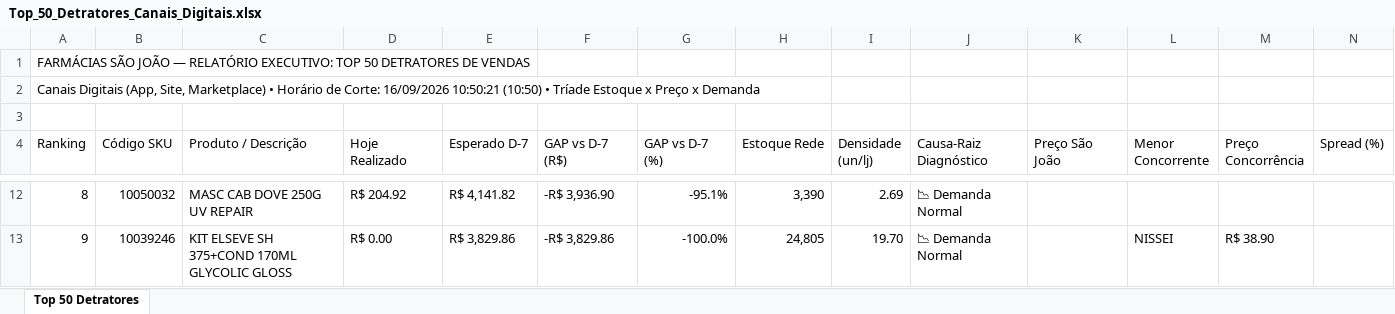
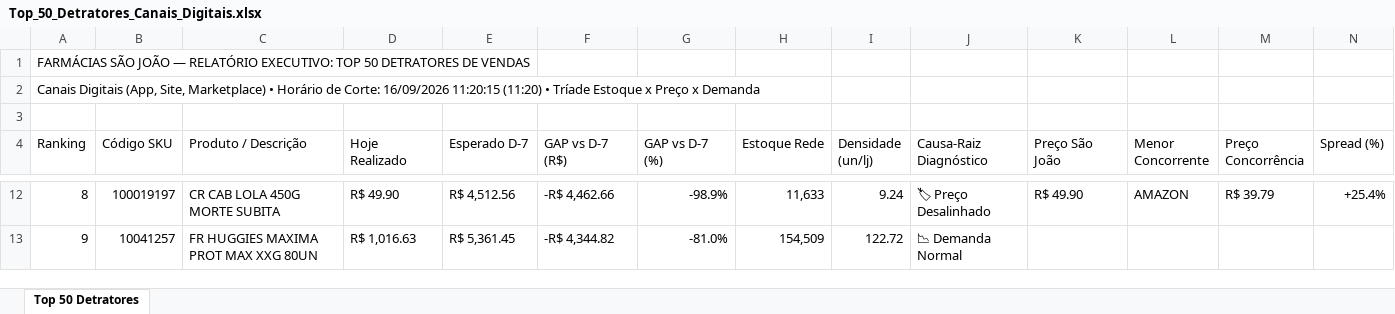
Before and after one commit to lukasg64-png/monitor-canais-digitais, an Excel workbook: data/Top_50_Detratores_Canais_Digitais.xlsx, sheet Top 50 Detratores, drawn as a sheet; only a part is shown, gaps mark what is left out; values as stored, in another font and other column widths than the file's, no cell formats; the diff covers the shown part only; the diff names each change by its address in the sheet, - before the commit and + after, or states it on an @@ line.

Commit message:
Auto-sync Qlik Sense Intraday (16/09/2026 12:20) [Corte: 16/09/2026 11:20:15]

```diff
--- a/data/Top_50_Detratores_Canais_Digitais.xlsx (sheet Top 50 Detratores)
+++ b/data/Top_50_Detratores_Canais_Digitais.xlsx (sheet Top 50 Detratores)
-A2 (Ranking): …Corte: 16/09/2026 10:50:21 (10:50) • Tríade…
+A2 (Ranking): …Corte: 16/09/2026 11:20:15 (11:20) • Tríade…
-B12 (Código SKU): 10050032
+B12 (Código SKU): 100019197
-C12 (Produto / Descrição): MASC CAB DOVE 250G UV REPAIR
+C12 (Produto / Descrição): CR CAB LOLA 450G MORTE SUBITA
-D12 (Hoje Realizado): R$ 204.92
+D12 (Hoje Realizado): R$ 49.90
-E12 (Esperado D-7): R$ 4,141.82
+E12 (Esperado D-7): R$ 4,512.56
-F12 (GAP vs D-7 (R$)): -R$ 3,936.90
+F12 (GAP vs D-7 (R$)): -R$ 4,462.66
-G12 (GAP vs D-7 (%)): -95.1%
+G12 (GAP vs D-7 (%)): -98.9%
-H12 (Estoque Rede): 3,390
+H12 (Estoque Rede): 11,633
-I12 (Densidade (un/lj)): 2.69
+I12 (Densidade (un/lj)): 9.24
-J12 (Causa-Raiz Diagnóstico): 📉 Demanda Normal
+J12 (Causa-Raiz Diagnóstico): 🏷 Preço Desalinhado
-K12 (Preço São João): (empty)
+K12 (Preço São João): R$ 49.90
-L12 (Menor Concorrente): (empty)
+L12 (Menor Concorrente): AMAZON
-M12 (Preço Concorrência): (empty)
+M12 (Preço Concorrência): R$ 39.79
-N12 (Spread (%)): (empty)
+N12 (Spread (%)): +25.4%
-B13 (Código SKU): 10039246
+B13 (Código SKU): 10041257
-C13 (Produto / Descrição): KIT ELSEVE SH 375+COND 170ML GLYCOLIC GLOSS
+C13 (Produto / Descrição): FR HUGGIES MAXIMA PROT MAX XXG 80UN
-D13 (Hoje Realizado): R$ 0.00
+D13 (Hoje Realizado): R$ 1,016.63
-E13 (Esperado D-7): R$ 3,829.86
+E13 (Esperado D-7): R$ 5,361.45
-F13 (GAP vs D-7 (R$)): -R$ 3,829.86
+F13 (GAP vs D-7 (R$)): -R$ 4,344.82
-G13 (GAP vs D-7 (%)): -100.0%
+G13 (GAP vs D-7 (%)): -81.0%
-H13 (Estoque Rede): 24,805
+H13 (Estoque Rede): 154,509
-I13 (Densidade (un/lj)): 19.70
+I13 (Densidade (un/lj)): 122.72
-L13 (Menor Concorrente): NISSEI
+L13 (Menor Concorrente): (empty)
-M13 (Preço Concorrência): R$ 38.90
+M13 (Preço Concorrência): (empty)
```
Also changed, not shown: 519 edited cells elsewhere in this sheet, cell formats, 7 other files.
